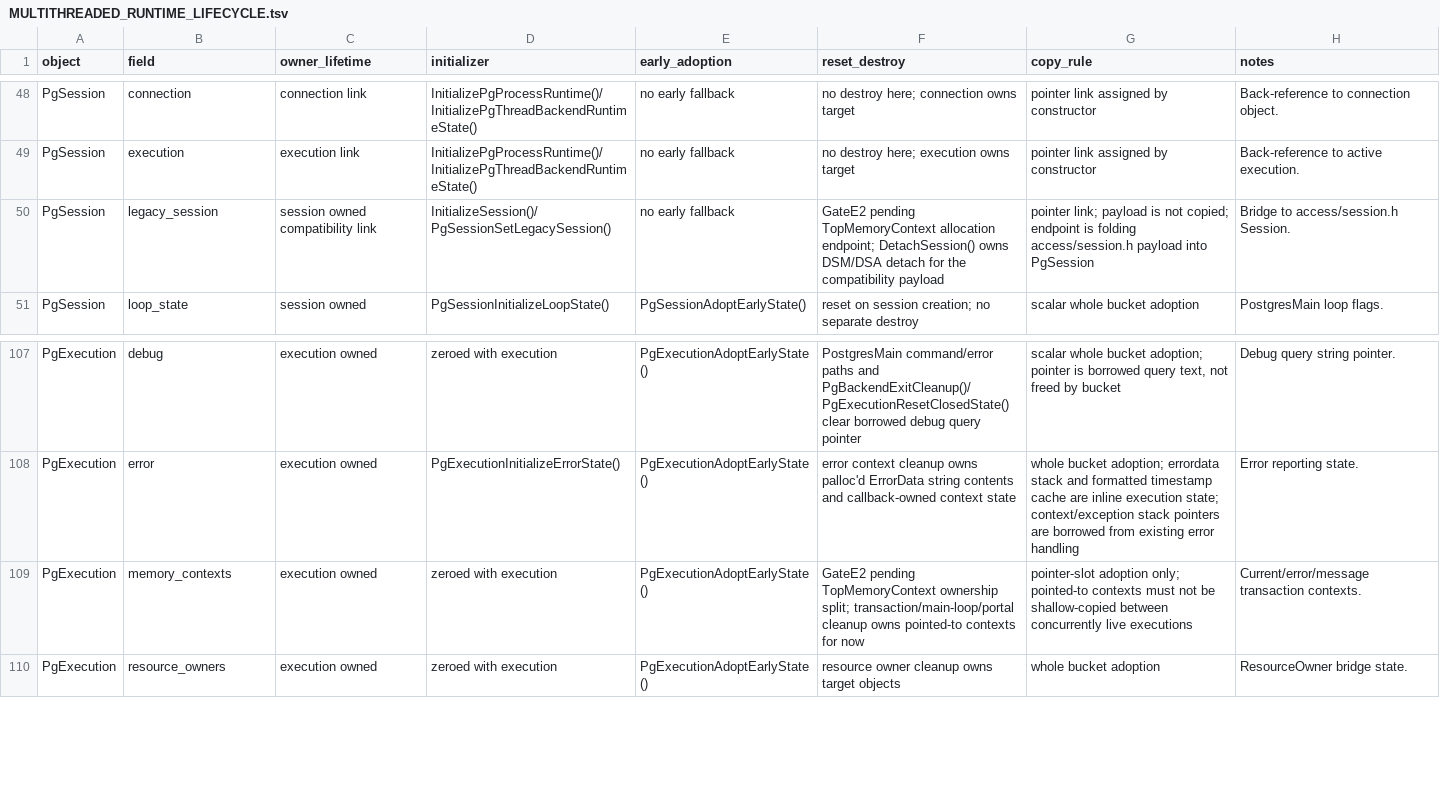
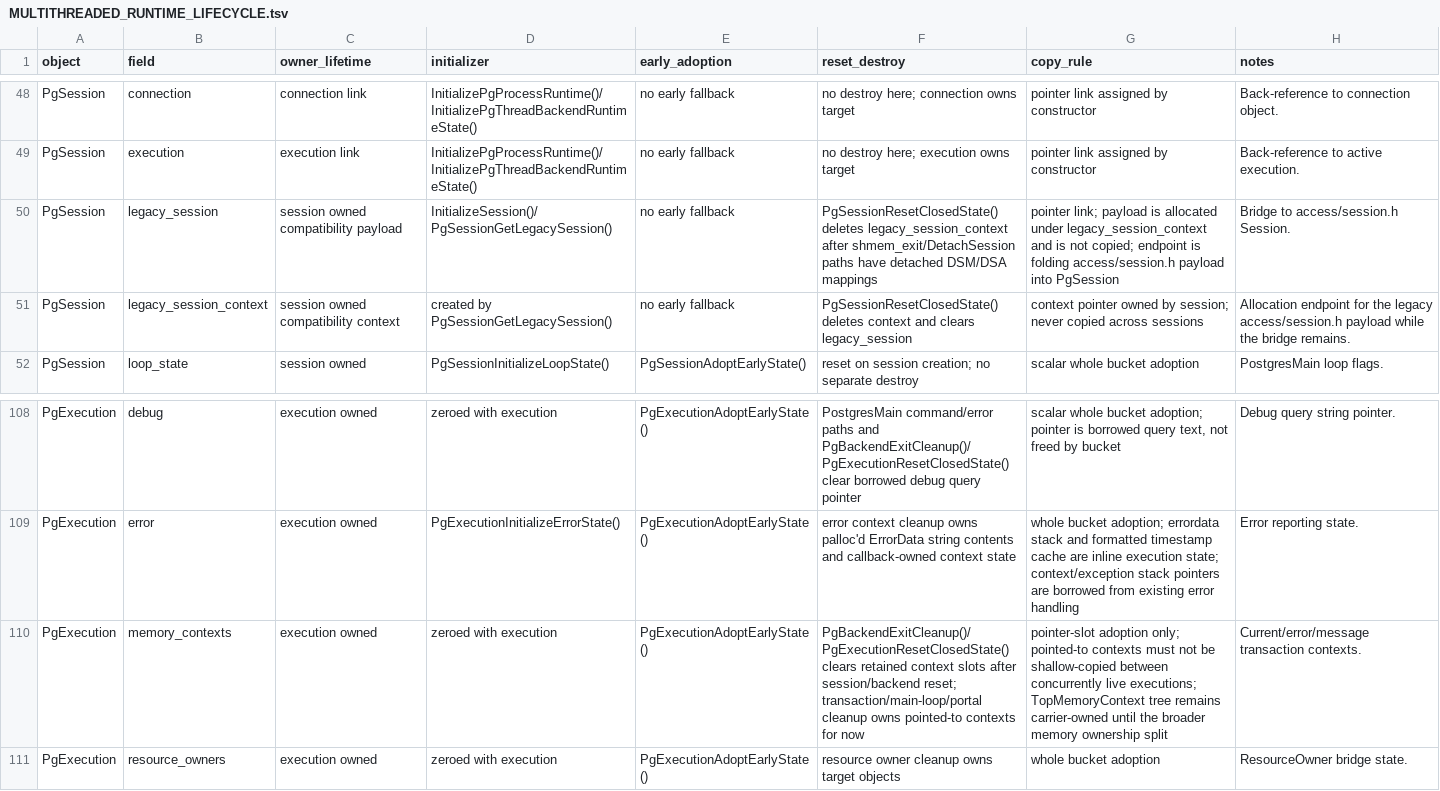
Before and after one commit to gburd/postgres, a TSV file: MULTITHREADED_RUNTIME_LIFECYCLE.tsv, drawn as a sheet; only a part is shown, gaps mark what is left out.

Commit message:
Close Gate E2 lifecycle bridge rows

```diff
--- a/MULTITHREADED_RUNTIME_LIFECYCLE.tsv
+++ b/MULTITHREADED_RUNTIME_LIFECYCLE.tsv
@@ -49,3 +49,4 @@ PgSession	connection	connection link	InitializePgProcessRuntime()/InitializePgTh
 PgSession	execution	execution link	InitializePgProcessRuntime()/InitializePgThreadBackendRuntimeState()	no early fallback	no destroy here; execution owns target	pointer link assigned by constructor	Back-reference to active execution.
-PgSession	legacy_session	session owned compatibility link	InitializeSession()/PgSessionSetLegacySession()	no early fallback	GateE2 pending TopMemoryContext allocation endpoint; DetachSession() owns DSM/DSA detach for the compatibility payload	pointer link; payload is not copied; endpoint is folding access/session.h payload into PgSession	Bridge to access/session.h Session.
+PgSession	legacy_session	session owned compatibility payload	InitializeSession()/PgSessionGetLegacySession()	no early fallback	PgSessionResetClosedState() deletes legacy_session_context after shmem_exit/DetachSession paths have detached DSM/DSA mappings	pointer link; payload is allocated under legacy_session_context and is not copied; endpoint is folding access/session.h payload into PgSession	Bridge to access/session.h Session.
+PgSession	legacy_session_context	session owned compatibility context	created by PgSessionGetLegacySession()	no early fallback	PgSessionResetClosedState() deletes context and clears legacy_session	context pointer owned by session; never copied across sessions	Allocation endpoint for the legacy access/session.h payload while the bridge remains.
 PgSession	loop_state	session owned	PgSessionInitializeLoopState()	PgSessionAdoptEarlyState()	reset on session creation; no separate destroy	scalar whole bucket adoption	PostgresMain loop flags.
@@ -108,3 +109,3 @@ PgExecution	debug	execution owned	zeroed with execution	PgExecutionAdoptEarlySta
 PgExecution	error	execution owned	PgExecutionInitializeErrorState()	PgExecutionAdoptEarlyState()	error context cleanup owns palloc'd ErrorData string contents and callback-owned context state	whole bucket adoption; errordata stack and formatted timestamp cache are inline execution state; context/exception stack pointers are borrowed from existing error handling	Error reporting state.
-PgExecution	memory_contexts	execution owned	zeroed with execution	PgExecutionAdoptEarlyState()	GateE2 pending TopMemoryContext ownership split; transaction/main-loop/portal cleanup owns pointed-to contexts for now	pointer-slot adoption only; pointed-to contexts must not be shallow-copied between concurrently live executions	Current/error/message transaction contexts.
+PgExecution	memory_contexts	execution owned	zeroed with execution	PgExecutionAdoptEarlyState()	PgBackendExitCleanup()/PgExecutionResetClosedState() clears retained context slots after session/backend reset; transaction/main-loop/portal cleanup owns pointed-to contexts for now	pointer-slot adoption only; pointed-to contexts must not be shallow-copied between concurrently live executions; TopMemoryContext tree remains carrier-owned until the broader memory ownership split	Current/error/message transaction contexts.
 PgExecution	resource_owners	execution owned	zeroed with execution	PgExecutionAdoptEarlyState()	resource owner cleanup owns target objects	whole bucket adoption	ResourceOwner bridge state.
```
Also changed, not shown: 10 other files.
